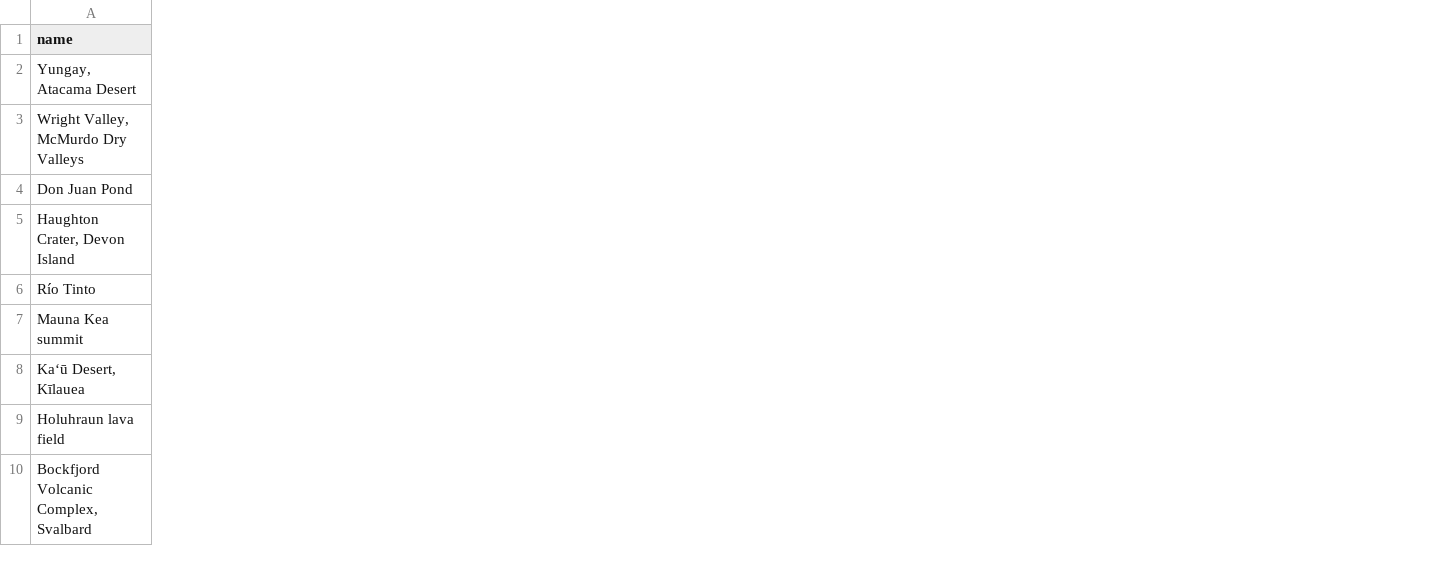
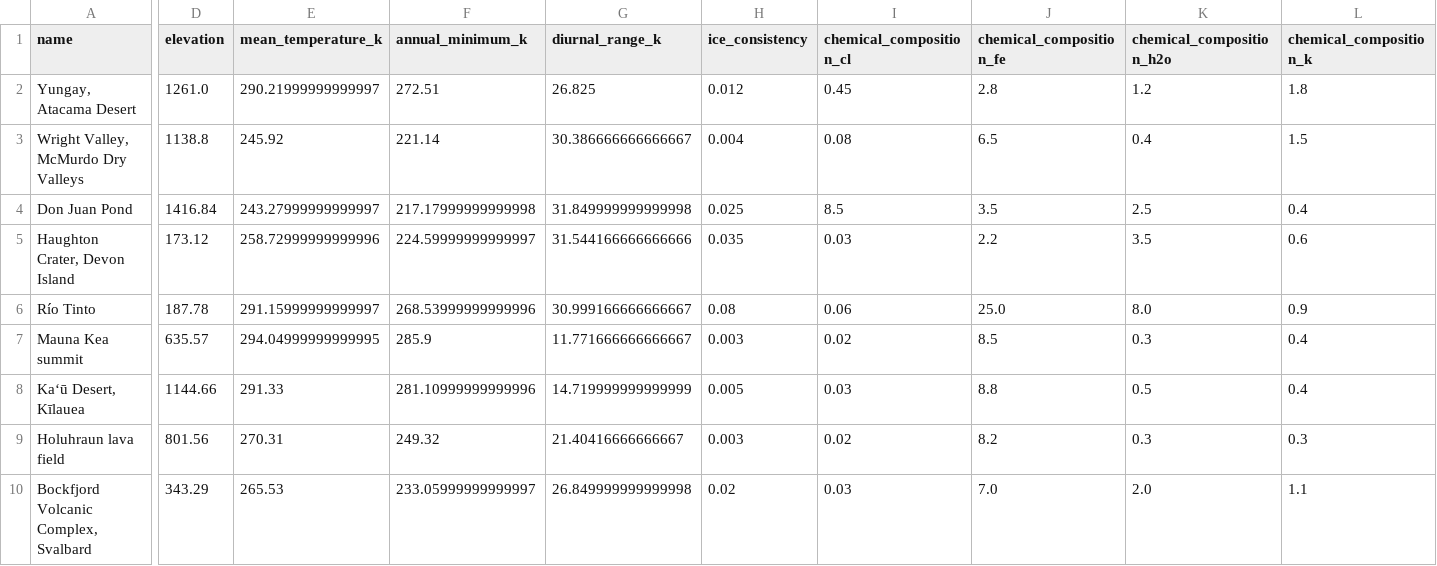
Before and after one commit to xvb8/CH4-SpaceApps, a CSV file: data/parsed/earth_sites_criteria.csv, drawn as a sheet; only a part is shown, gaps mark what is left out; the diff covers the shown part only; the diff names each change by its address in the sheet, - before the commit and + after, or states it on an @@ line.

Commit message:
Integrate real Earth data into analog_scoring and chemical_composition
Add three new Earth-side parsers so the scoring code runs end-to-end on

real data for every criterion that has a matching Mars source:

- parsers/permafrost.py  reads ESA CCI PFR NetCDF (requires h2py);

  emits earth_periglacial_landform_area.

- parsers/power.py       reads cached NASA POWER monthly climatology

  (tools/power_fetch.py downloads them, no auth); emits

  earth_mean_temperature_k, earth_annual_minimum_k,

  earth_diurnal_range_k, earth_elevation_m.

- parsers/earth_chem.py  reads a curated bulk-chemistry table

  (data/real/earth_chem/earth_bulk_chemistry.csv, 30 sites x 6 GRS

  elements in wt%) so to_scoring_units applies identically on both

  planets.

parsers/criteria.py grows EARTH_ALIASES for elevation + temperatures and

special-cases the already-reduced earth_diurnal_range_k. parsers/run.py

registers the new datasets. run_scoring.py (new, orchestrator) feeds both

parsed criterion CSVs to analog_scoring.run_all + chemical_composition.

score_element and ranks Earth analogs per Mars region; stdout is forced

to UTF-8 so Windows consoles survive non-ASCII site names.

Earth criterion coverage grew from 1 (lat/lon only) to 12. Scoring now

produces sensible rankings: basaltic Mars regions -> Pilbara/Holuhraun/

Kilauea; dune/polar regions -> White Sands; Phoenix -> Holuhraun.

```diff
--- a/data/parsed/earth_sites_criteria.csv
+++ b/data/parsed/earth_sites_criteria.csv
+column D (elevation), rows 2-10: 1261.0 | 1138.8 | 1416.84 | 173.12 | 187.78 | 635.57 | 1144.66 | 801.56 | 343.29
+column E (mean_temperature_k), rows 2-10: 290.21999999999997 | 245.92 | 243.27999999999997 | 258.72999999999996 | 291.15999999999997 | 294.04999999999995 | 291.33 | 270.31 | 265.53
+column F (annual_minimum_k), rows 2-10: 272.51 | 221.14 | 217.17999999999998 | 224.59999999999997 | 268.53999999999996 | 285.9 | 281.10999999999996 | 249.32 | 233.05999999999997
+column G (diurnal_range_k), rows 2-10: 26.825 | 30.386666666666667 | 31.849999999999998 | 31.544166666666666 | 30.999166666666667 | 11.771666666666667 | 14.719999999999999 | 21.40416666666667 | 26.849999999999998
+column H (ice_consistency), rows 2-10: 0.012 | 0.004 | 0.025 | 0.035 | 0.08 | 0.003 | 0.005 | 0.003 | 0.02
+column I (chemical_composition_cl), rows 2-10: 0.45 | 0.08 | 8.5 | 0.03 | 0.06 | 0.02 | 0.03 | 0.02 | 0.03
+column J (chemical_composition_fe), rows 2-10: 2.8 | 6.5 | 3.5 | 2.2 | 25.0 | 8.5 | 8.8 | 8.2 | 7.0
+column K (chemical_composition_h2o), rows 2-10: 1.2 | 0.4 | 2.5 | 3.5 | 8.0 | 0.3 | 0.5 | 0.3 | 2.0
+column L (chemical_composition_k), rows 2-10: 1.8 | 1.5 | 0.4 | 0.6 | 0.9 | 0.4 | 0.4 | 0.3 | 1.1
```
Also changed, not shown: 3 added columns elsewhere in this file, data/parsed/earth_sites_parsed.csv, 38 other files.
